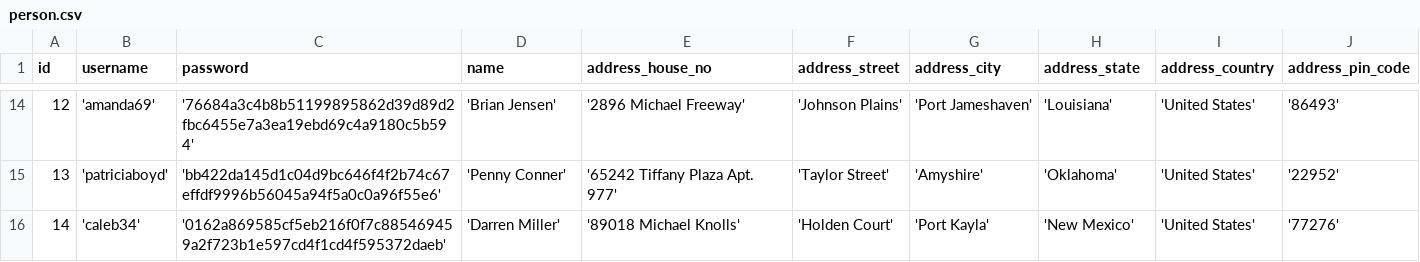
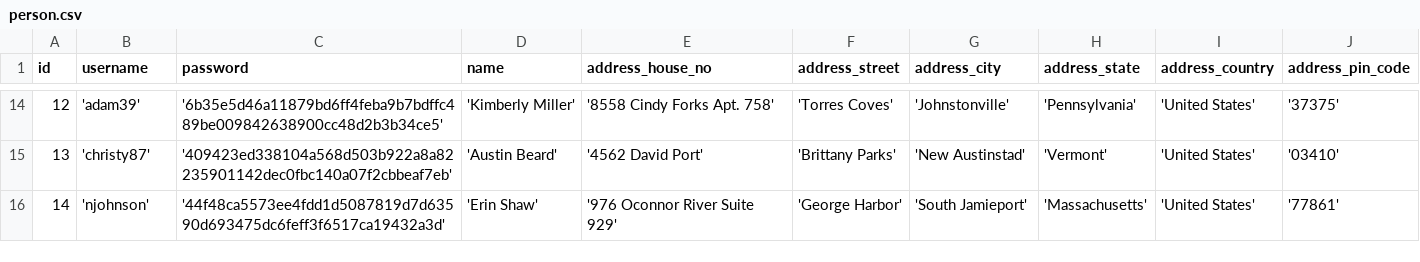
Before and after one commit to MulintiShaikWajid/RestaurantManagementSystem, a CSV file: data/person.csv, drawn as a sheet; only a part is shown, gaps mark what is left out; the diff covers the shown part only.

```diff
--- a/data/person.csv
+++ b/data/person.csv
@@ -14,3 +14,3 @@ id,username,password,name,address_house_no,address_street,address_city,address_s
-12,'amanda69','76684a3c4b8b51199895862d39d89d2fbc6455e7a3ea19ebd69c4a9180c5b594','Brian Jensen','2896 Michael Freeway','Johnson Plains','Port Jameshaven','Louisiana','United States','86493'
-13,'patriciaboyd','bb422da145d1c04d9bc646f4f2b74c67effdf9996b56045a94f5a0c0a96f55e6','Penny Conner','65242 Tiffany Plaza Apt. 977','Taylor Street','Amyshire','Oklahoma','United States','22952'
-14,'caleb34','0162a869585cf5eb216f0f7c885469459a2f723b1e597cd4f1cd4f595372daeb','Darren Miller','89018 Michael Knolls','Holden Court','Port Kayla','New Mexico','United States','77276'
+12,'adam39','6b35e5d46a11879bd6ff4feba9b7bdffc489be009842638900cc48d2b3b34ce5','Kimberly Miller','8558 Cindy Forks Apt. 758','Torres Coves','Johnstonville','Pennsylvania','United States','37375'
+13,'christy87','409423ed338104a568d503b922a8a82235901142dec0fbc140a07f2cbbeaf7eb','Austin Beard','4562 David Port','Brittany Parks','New Austinstad','Vermont','United States','03410'
+14,'njohnson','44f48ca5573ee4fdd1d5087819d7d63590d693475dc6feff3f6517ca19432a3d','Erin Shaw','976 Oconnor River Suite 929','George Harbor','South Jamieport','Massachusetts','United States','77861'
```
Also changed, not shown: 96 edited cells elsewhere in this file, data/my_order.csv, data/notification.csv, 16 other files.
